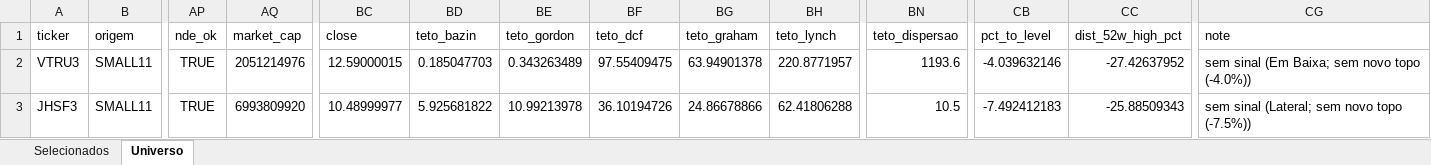
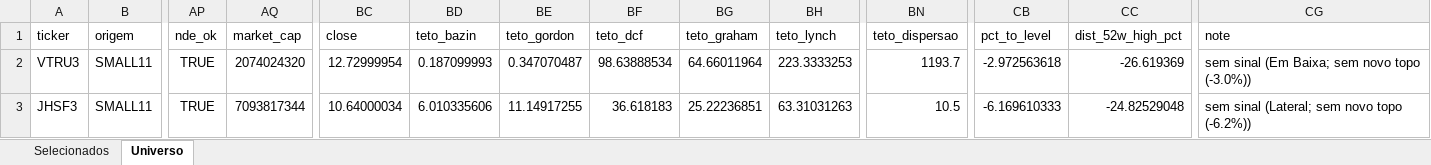
Before and after one commit to henriquebdasilva/screener-b3, an Excel workbook: reports/screener_2026-08-10.xlsx, sheet Universo, drawn as a sheet; only a part is shown, gaps mark what is left out; values as stored, in another font and other column widths than the file's, no borders; the diff covers the shown part only; the diff names each change by its address in the sheet, - before the commit and + after, or states it on an @@ line.

```diff
--- a/reports/screener_2026-08-10.xlsx (sheet Universo)
+++ b/reports/screener_2026-08-10.xlsx (sheet Universo)
-AQ2 (market_cap): 2051214976
+AQ2 (market_cap): 2074024320
-BC2 (close): 12.59000015
+BC2 (close): 12.72999954
-BD2 (teto_bazin): 0.185047703
+BD2 (teto_bazin): 0.187099993
-BE2 (teto_gordon): 0.343263489
+BE2 (teto_gordon): 0.347070487
-BF2 (teto_dcf): 97.55409475
+BF2 (teto_dcf): 98.63888534
-BG2 (teto_graham): 63.94901378
+BG2 (teto_graham): 64.66011964
-BH2 (teto_lynch): 220.8771957
+BH2 (teto_lynch): 223.3333253
-BN2 (teto_dispersao): 1193.6
+BN2 (teto_dispersao): 1193.7
-CB2 (pct_to_level): -4.039632146
+CB2 (pct_to_level): -2.972563618
-CC2 (dist_52w_high_pct): -27.42637952
+CC2 (dist_52w_high_pct): -26.619369
-CG2 (note): sem sinal (Em Baixa; sem novo topo (-4.0%))
+CG2 (note): sem sinal (Em Baixa; sem novo topo (-3.0%))
-AQ3 (market_cap): 6993809920
+AQ3 (market_cap): 7093817344
-BC3 (close): 10.48999977
+BC3 (close): 10.64000034
-BD3 (teto_bazin): 5.925681822
+BD3 (teto_bazin): 6.010335606
-BE3 (teto_gordon): 10.99213978
+BE3 (teto_gordon): 11.14917255
-BF3 (teto_dcf): 36.10194726
+BF3 (teto_dcf): 36.618183
-BG3 (teto_graham): 24.86678866
+BG3 (teto_graham): 25.22236851
-BH3 (teto_lynch): 62.41806288
+BH3 (teto_lynch): 63.31031263
-CB3 (pct_to_level): -7.492412183
+CB3 (pct_to_level): -6.169610333
-CC3 (dist_52w_high_pct): -25.88509343
+CC3 (dist_52w_high_pct): -24.82529048
-CG3 (note): sem sinal (Lateral; sem novo topo (-7.5%))
+CG3 (note): sem sinal (Lateral; sem novo topo (-6.2%))
```
Also changed, not shown: 1820 edited cells elsewhere in this sheet, sheet Selecionados, 4 other files.
